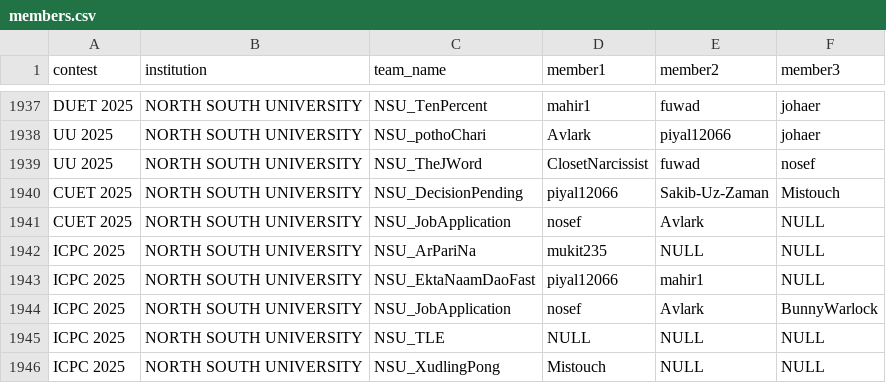
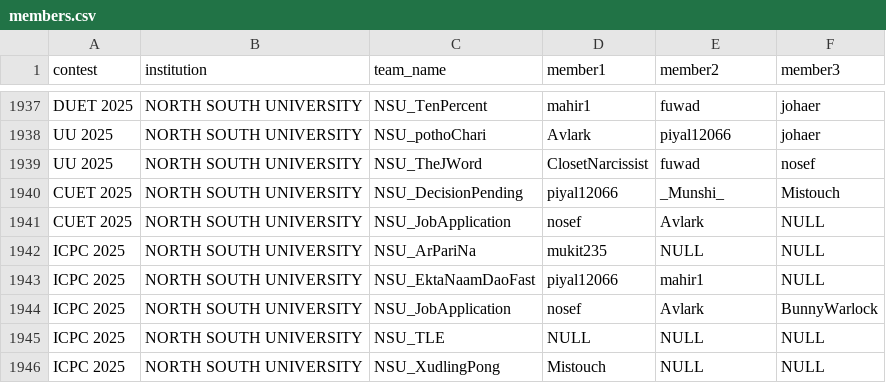
Before and after one commit to infi9itea/Biscuit-Rating, a CSV file: members/data/members.csv, drawn as a sheet; only a part is shown, gaps mark what is left out.

```diff
--- a/members/data/members.csv
+++ b/members/data/members.csv
@@ -1939,3 +1939,3 @@ UU 2025,NORTH SOUTH UNIVERSITY,NSU_pothoChari,Avlark,piyal12066,johaer
 UU 2025,NORTH SOUTH UNIVERSITY,NSU_TheJWord,ClosetNarcissist,fuwad,nosef
-CUET 2025,NORTH SOUTH UNIVERSITY,NSU_DecisionPending,piyal12066,Sakib-Uz-Zaman,Mistouch
+CUET 2025,NORTH SOUTH UNIVERSITY,NSU_DecisionPending,piyal12066,_Munshi_,Mistouch
 CUET 2025,NORTH SOUTH UNIVERSITY,NSU_JobApplication,nosef,Avlark,NULL
```
Also changed, not shown: contestant_rating/output/history.csv, contestant_rating/output/ratings.csv, 2 other files.
